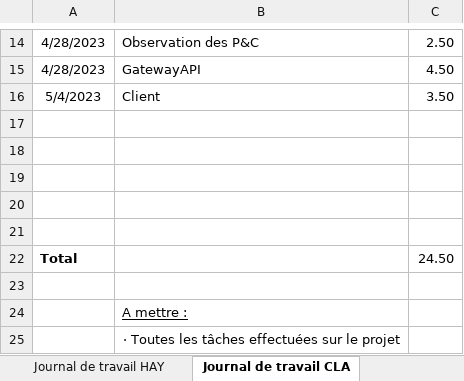
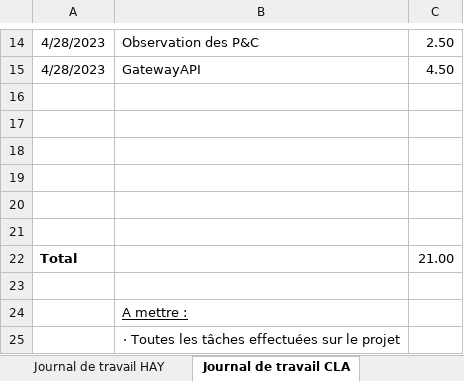
Before and after one commit to AlexandreHaymoz/EMF-Shelf, an Excel workbook: assets/documents/133_GESTPROJ_G02.xlsx, sheet Journal de travail CLA, drawn as a sheet; only a part is shown, gaps mark what is left out; values as stored, in another font and other column widths than the file's, no borders; removed rows and columns are numbered as before the commit, all else as after; the diff names each change by its address in the sheet, - before the commit and + after, or states it on an @@ line.

```diff
--- a/assets/documents/133_GESTPROJ_G02.xlsx (sheet Journal de travail CLA)
+++ b/assets/documents/133_GESTPROJ_G02.xlsx (sheet Journal de travail CLA)
-row 16: 5/4/2023 | Client | 3.50
+row 21: (empty)
-C22: 24.50
+C22: 21.00
```
Also changed, not shown: sheet Journal de travail HAY, sheet Planning, 6 other files.
